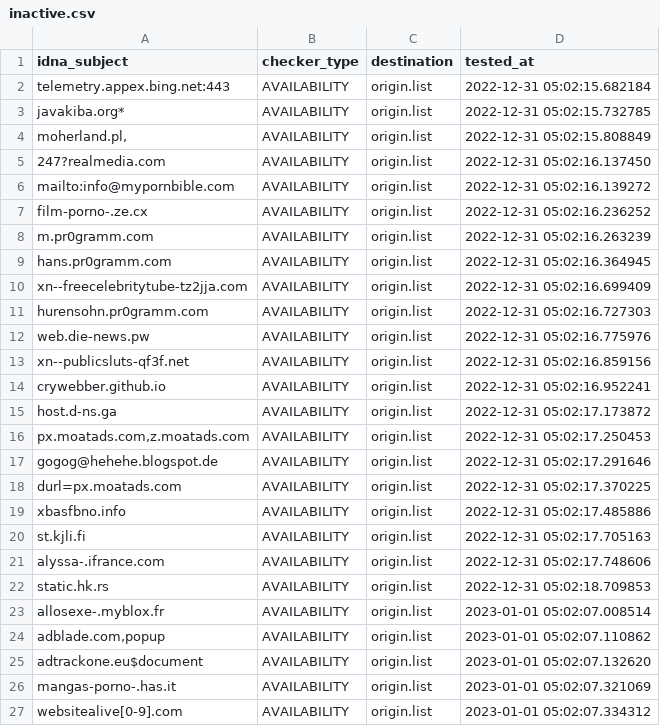
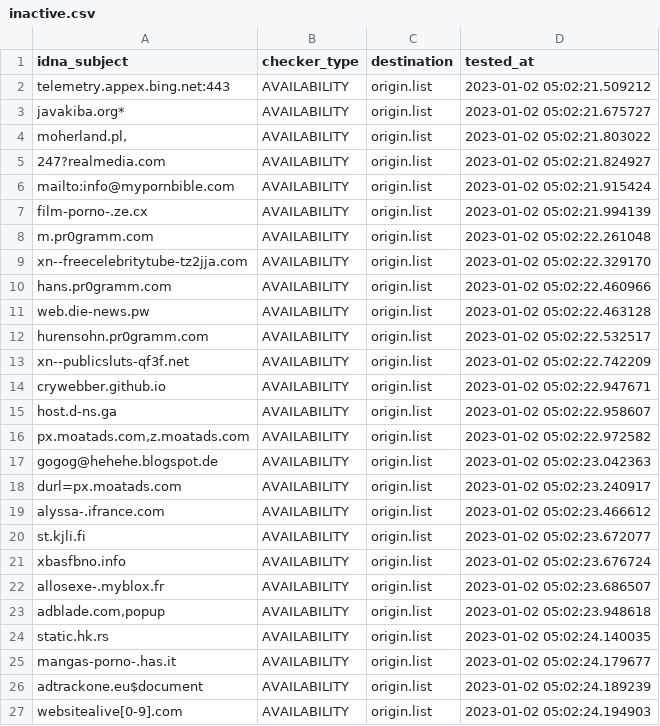
Before and after one commit to dead-hosts/repository-structure, a CSV file: .pyfunceble/inactive.csv, drawn as a sheet.

```diff
--- a/.pyfunceble/inactive.csv
+++ b/.pyfunceble/inactive.csv
@@ -1,27 +1,27 @@
 idna_subject,checker_type,destination,tested_at
-telemetry.appex.bing.net:443,AVAILABILITY,origin.list,2022-12-31 05:02:15.682184
-javakiba.org*,AVAILABILITY,origin.list,2022-12-31 05:02:15.732785
-"moherland.pl,",AVAILABILITY,origin.list,2022-12-31 05:02:15.808849
-247?realmedia.com,AVAILABILITY,origin.list,2022-12-31 05:02:16.137450
-mailto:info@mypornbible.com,AVAILABILITY,origin.list,2022-12-31 05:02:16.139272
-film-porno-.ze.cx,AVAILABILITY,origin.list,2022-12-31 05:02:16.236252
-m.pr0gramm.com,AVAILABILITY,origin.list,2022-12-31 05:02:16.263239
-hans.pr0gramm.com,AVAILABILITY,origin.list,2022-12-31 05:02:16.364945
-xn--freecelebritytube-tz2jja.com,AVAILABILITY,origin.list,2022-12-31 05:02:16.699409
-hurensohn.pr0gramm.com,AVAILABILITY,origin.list,2022-12-31 05:02:16.727303
-web.die-news.pw,AVAILABILITY,origin.list,2022-12-31 05:02:16.775976
-xn--publicsluts-qf3f.net,AVAILABILITY,origin.list,2022-12-31 05:02:16.859156
-crywebber.github.io,AVAILABILITY,origin.list,2022-12-31 05:02:16.952241
-host.d-ns.ga,AVAILABILITY,origin.list,2022-12-31 05:02:17.173872
-"px.moatads.com,z.moatads.com",AVAILABILITY,origin.list,2022-12-31 05:02:17.250453
-gogog@hehehe.blogspot.de,AVAILABILITY,origin.list,2022-12-31 05:02:17.291646
-durl=px.moatads.com,AVAILABILITY,origin.list,2022-12-31 05:02:17.370225
-xbasfbno.info,AVAILABILITY,origin.list,2022-12-31 05:02:17.485886
-st.kjli.fi,AVAILABILITY,origin.list,2022-12-31 05:02:17.705163
-alyssa-.ifrance.com,AVAILABILITY,origin.list,2022-12-31 05:02:17.748606
-static.hk.rs,AVAILABILITY,origin.list,2022-12-31 05:02:18.709853
-allosexe-.myblox.fr,AVAILABILITY,origin.list,2023-01-01 05:02:07.008514
-"adblade.com,popup",AVAILABILITY,origin.list,2023-01-01 05:02:07.110862
-adtrackone.eu$document,AVAILABILITY,origin.list,2023-01-01 05:02:07.132620
-mangas-porno-.has.it,AVAILABILITY,origin.list,2023-01-01 05:02:07.321069
-websitealive[0-9].com,AVAILABILITY,origin.list,2023-01-01 05:02:07.334312
+telemetry.appex.bing.net:443,AVAILABILITY,origin.list,2023-01-02 05:02:21.509212
+javakiba.org*,AVAILABILITY,origin.list,2023-01-02 05:02:21.675727
+"moherland.pl,",AVAILABILITY,origin.list,2023-01-02 05:02:21.803022
+247?realmedia.com,AVAILABILITY,origin.list,2023-01-02 05:02:21.824927
+mailto:info@mypornbible.com,AVAILABILITY,origin.list,2023-01-02 05:02:21.915424
+film-porno-.ze.cx,AVAILABILITY,origin.list,2023-01-02 05:02:21.994139
+m.pr0gramm.com,AVAILABILITY,origin.list,2023-01-02 05:02:22.261048
+xn--freecelebritytube-tz2jja.com,AVAILABILITY,origin.list,2023-01-02 05:02:22.329170
+hans.pr0gramm.com,AVAILABILITY,origin.list,2023-01-02 05:02:22.460966
+web.die-news.pw,AVAILABILITY,origin.list,2023-01-02 05:02:22.463128
+hurensohn.pr0gramm.com,AVAILABILITY,origin.list,2023-01-02 05:02:22.532517
+xn--publicsluts-qf3f.net,AVAILABILITY,origin.list,2023-01-02 05:02:22.742209
+crywebber.github.io,AVAILABILITY,origin.list,2023-01-02 05:02:22.947671
+host.d-ns.ga,AVAILABILITY,origin.list,2023-01-02 05:02:22.958607
+"px.moatads.com,z.moatads.com",AVAILABILITY,origin.list,2023-01-02 05:02:22.972582
+gogog@hehehe.blogspot.de,AVAILABILITY,origin.list,2023-01-02 05:02:23.042363
+durl=px.moatads.com,AVAILABILITY,origin.list,2023-01-02 05:02:23.240917
+alyssa-.ifrance.com,AVAILABILITY,origin.list,2023-01-02 05:02:23.466612
+st.kjli.fi,AVAILABILITY,origin.list,2023-01-02 05:02:23.672077
+xbasfbno.info,AVAILABILITY,origin.list,2023-01-02 05:02:23.676724
+allosexe-.myblox.fr,AVAILABILITY,origin.list,2023-01-02 05:02:23.686507
+"adblade.com,popup",AVAILABILITY,origin.list,2023-01-02 05:02:23.948618
+static.hk.rs,AVAILABILITY,origin.list,2023-01-02 05:02:24.140035
+mangas-porno-.has.it,AVAILABILITY,origin.list,2023-01-02 05:02:24.179677
+adtrackone.eu$document,AVAILABILITY,origin.list,2023-01-02 05:02:24.189239
+websitealive[0-9].com,AVAILABILITY,origin.list,2023-01-02 05:02:24.194903
```
Also changed, not shown: 10 other files.
